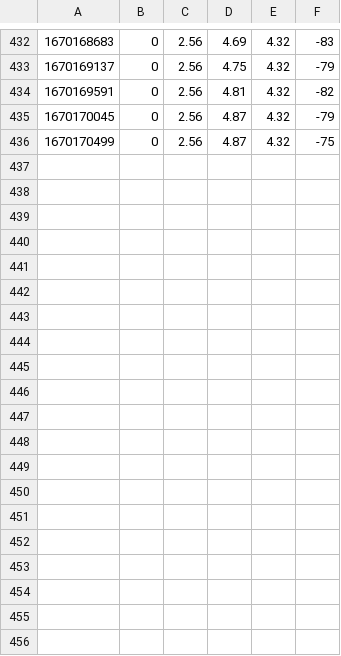
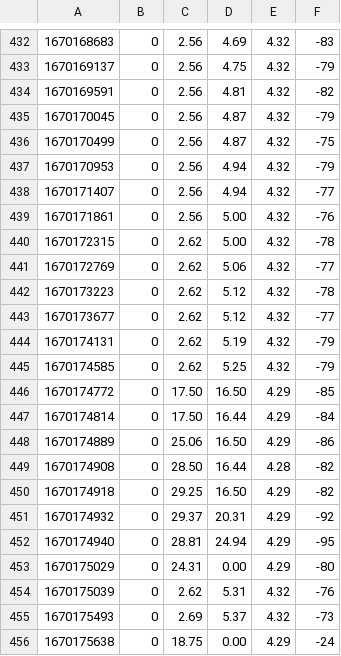
Before and after one commit to edgecollective/coop-temp, a CSV file: data.csv, drawn as a sheet; only a part is shown, gaps mark what is left out; the diff names each change by its address in the sheet, - before the commit and + after, or states it on an @@ line.

```diff
--- a/data.csv
+++ b/data.csv
+row 437: 1670170953 | 0 | 2.56 | 4.94 | 4.32 | -79
+row 438: 1670171407 | 0 | 2.56 | 4.94 | 4.32 | -77
+row 439: 1670171861 | 0 | 2.56 | 5.00 | 4.32 | -76
+row 440: 1670172315 | 0 | 2.62 | 5.00 | 4.32 | -78
+row 441: 1670172769 | 0 | 2.62 | 5.06 | 4.32 | -77
+row 442: 1670173223 | 0 | 2.62 | 5.12 | 4.32 | -78
+row 443: 1670173677 | 0 | 2.62 | 5.12 | 4.32 | -77
+row 444: 1670174131 | 0 | 2.62 | 5.19 | 4.32 | -79
+row 445: 1670174585 | 0 | 2.62 | 5.25 | 4.32 | -79
+row 446: 1670174772 | 0 | 17.50 | 16.50 | 4.29 | -85
+row 447: 1670174814 | 0 | 17.50 | 16.44 | 4.29 | -84
+row 448: 1670174889 | 0 | 25.06 | 16.50 | 4.29 | -86
+row 449: 1670174908 | 0 | 28.50 | 16.44 | 4.28 | -82
+row 450: 1670174918 | 0 | 29.25 | 16.50 | 4.29 | -82
+row 451: 1670174932 | 0 | 29.37 | 20.31 | 4.29 | -92
+row 452: 1670174940 | 0 | 28.81 | 24.94 | 4.29 | -95
+row 453: 1670175029 | 0 | 24.31 | 0.00 | 4.29 | -80
+row 454: 1670175039 | 0 | 2.62 | 5.31 | 4.32 | -76
+row 455: 1670175493 | 0 | 2.69 | 5.37 | 4.32 | -73
+row 456: 1670175638 | 0 | 18.75 | 0.00 | 4.29 | -24
```
Also changed, not shown: 2 other files.
